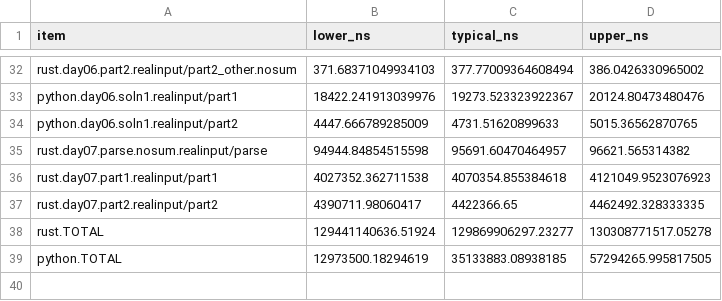
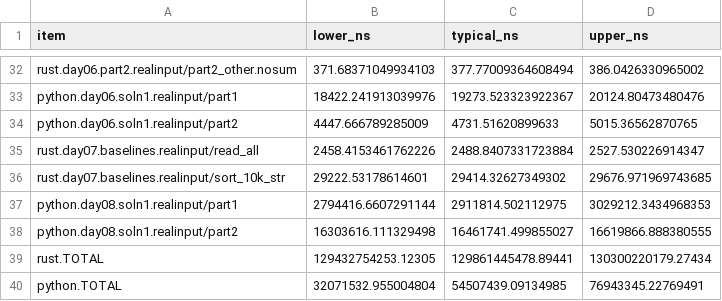
Before and after one commit to ankitson/aoc, a CSV file: 2023/bench.csv, drawn as a sheet; only a part is shown, gaps mark what is left out.

Commit message:
2023-day08: cleanup & bench python soln

```diff
--- a/2023/bench.csv
+++ b/2023/bench.csv
@@ -34,6 +34,7 @@ python.day06.soln1.realinput/part1,18422.241913039976,19273.523323922367,20124.8
 python.day06.soln1.realinput/part2,4447.666789285009,4731.51620899633,5015.36562870765
-rust.day07.parse.nosum.realinput/parse,94944.84854515598,95691.60470464957,96621.565314382
-rust.day07.part1.realinput/part1,4027352.362711538,4070354.855384618,4121049.9523076923
-rust.day07.part2.realinput/part2,4390711.98060417,4422366.65,4462492.328333335
-rust.TOTAL,129441140636.51924,129869906297.23277,130308771517.05278
-python.TOTAL,12973500.18294619,35133883.08938185,57294265.995817505
+rust.day07.baselines.realinput/read_all,2458.4153461762226,2488.8407331723884,2527.530226914347
+rust.day07.baselines.realinput/sort_10k_str,29222.53178614601,29414.32627349302,29676.971969743685
+python.day08.soln1.realinput/part1,2794416.6607291144,2911814.502112975,3029212.3434968353
+python.day08.soln1.realinput/part2,16303616.111329498,16461741.499855027,16619866.888380555
+rust.TOTAL,129432754253.12305,129861445478.89441,130300220179.27434
+python.TOTAL,32071532.955004804,54507439.09134985,76943345.22769491
```
Also changed, not shown: 4 other files.
